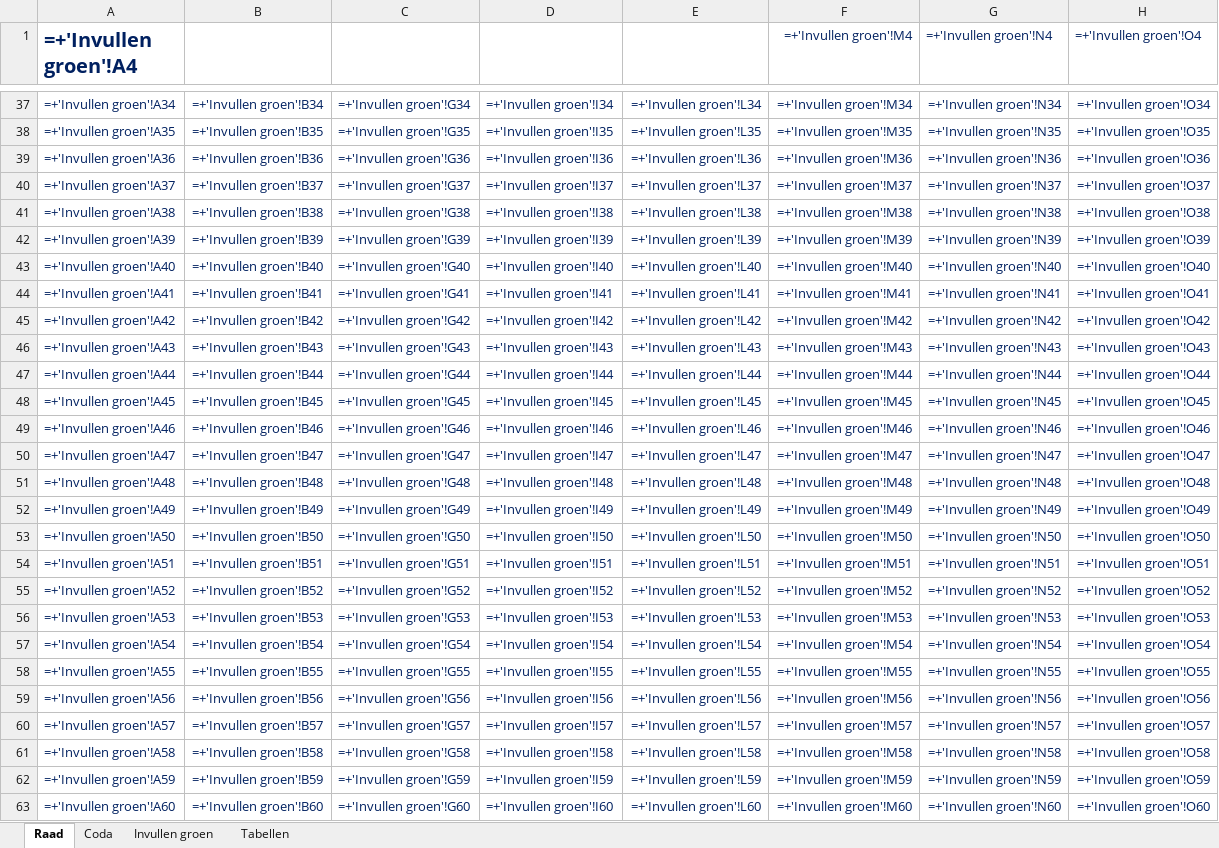
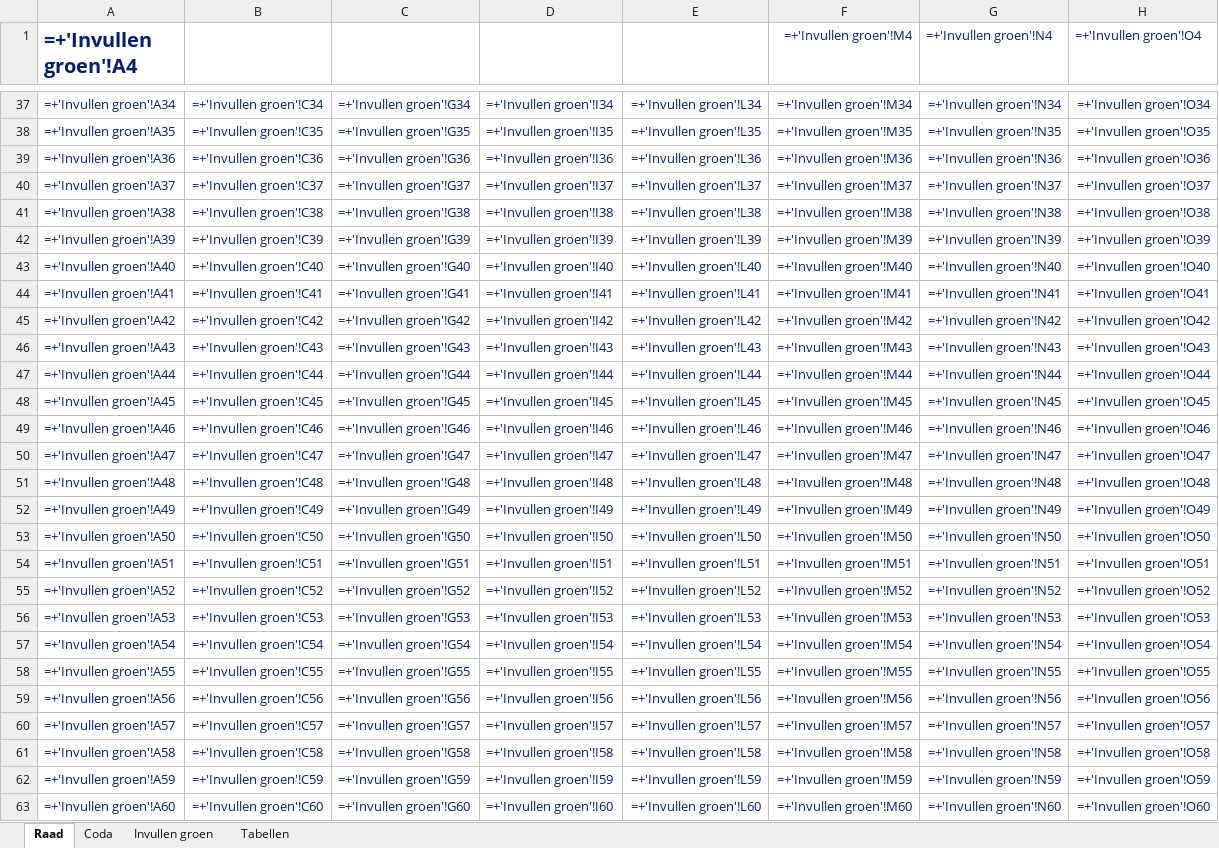
Before and after one commit to MoniqueStrik/Nieuw, an Excel workbook: Format_2026_begrotingswijziging_raad.xlsx, sheet Raad, drawn as a sheet; only a part is shown, gaps mark what is left out; values as stored, in another font and other column widths than the file's, no borders; formulas without a stored value are shown as written; the diff covers the shown part only; the diff names each change by its address in the sheet, - before the commit and + after, or states it on an @@ line.

```diff
--- a/Format_2026_begrotingswijziging_raad.xlsx (sheet Raad)
+++ b/Format_2026_begrotingswijziging_raad.xlsx (sheet Raad)
-B37: =+'Invullen groen'!B34
+B37: =+'Invullen groen'!C34
-B38: =+'Invullen groen'!B35
+B38: =+'Invullen groen'!C35
-B39: =+'Invullen groen'!B36
+B39: =+'Invullen groen'!C36
-B40: =+'Invullen groen'!B37
+B40: =+'Invullen groen'!C37
-B41: =+'Invullen groen'!B38
+B41: =+'Invullen groen'!C38
-B42: =+'Invullen groen'!B39
+B42: =+'Invullen groen'!C39
-B43: =+'Invullen groen'!B40
+B43: =+'Invullen groen'!C40
-B44: =+'Invullen groen'!B41
+B44: =+'Invullen groen'!C41
-B45: =+'Invullen groen'!B42
+B45: =+'Invullen groen'!C42
-B46: =+'Invullen groen'!B43
+B46: =+'Invullen groen'!C43
-B47: =+'Invullen groen'!B44
+B47: =+'Invullen groen'!C44
-B48: =+'Invullen groen'!B45
+B48: =+'Invullen groen'!C45
-B49: =+'Invullen groen'!B46
+B49: =+'Invullen groen'!C46
-B50: =+'Invullen groen'!B47
+B50: =+'Invullen groen'!C47
-B51: =+'Invullen groen'!B48
+B51: =+'Invullen groen'!C48
-B52: =+'Invullen groen'!B49
+B52: =+'Invullen groen'!C49
-B53: =+'Invullen groen'!B50
+B53: =+'Invullen groen'!C50
-B54: =+'Invullen groen'!B51
+B54: =+'Invullen groen'!C51
-B55: =+'Invullen groen'!B52
+B55: =+'Invullen groen'!C52
-B56: =+'Invullen groen'!B53
+B56: =+'Invullen groen'!C53
-B57: =+'Invullen groen'!B54
+B57: =+'Invullen groen'!C54
-B58: =+'Invullen groen'!B55
+B58: =+'Invullen groen'!C55
-B59: =+'Invullen groen'!B56
+B59: =+'Invullen groen'!C56
-B60: =+'Invullen groen'!B57
+B60: =+'Invullen groen'!C57
-B61: =+'Invullen groen'!B58
+B61: =+'Invullen groen'!C58
-B62: =+'Invullen groen'!B59
+B62: =+'Invullen groen'!C59
-B63: =+'Invullen groen'!B60
+B63: =+'Invullen groen'!C60
```
Also changed, not shown: 1104 edited cells elsewhere in this sheet.
